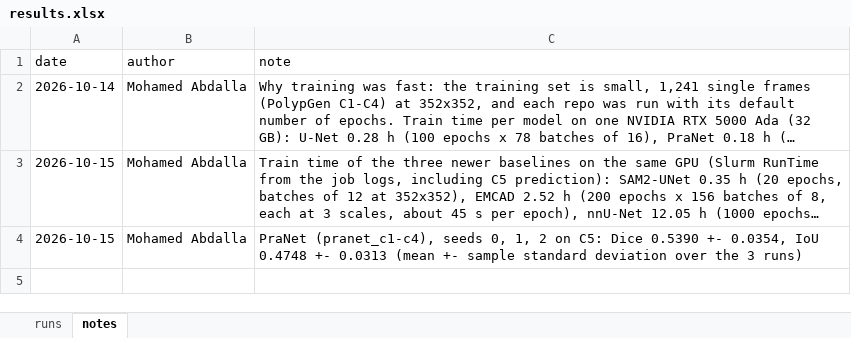
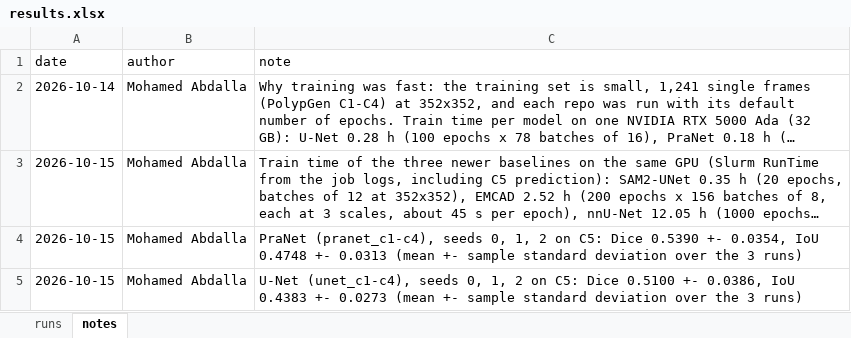
Before and after one commit to mohamedmaherabdalla/MedAI-Project, an Excel workbook: docs/results.xlsx, sheet notes, drawn as a sheet; long unchanged cells end in …; values as stored, in another font and other column widths than the file's, no borders; the diff names each change by its address in the sheet, - before the commit and + after, or states it on an @@ line.

Commit message:
Add U-Net seed 1-2 results on C5

```diff
--- a/docs/results.xlsx (sheet notes)
+++ b/docs/results.xlsx (sheet notes)
+row 5: 2026-10-15 | Mohamed Abdalla | U-Net (unet_c1-c4), seeds 0, 1, 2 on C5: Dice 0.5100 +- 0.0386, IoU 0.4383 +- 0.0273 (mean +- sample standard deviation over the 3 runs)
```
Also changed, not shown: sheet runs, 1 other file.
